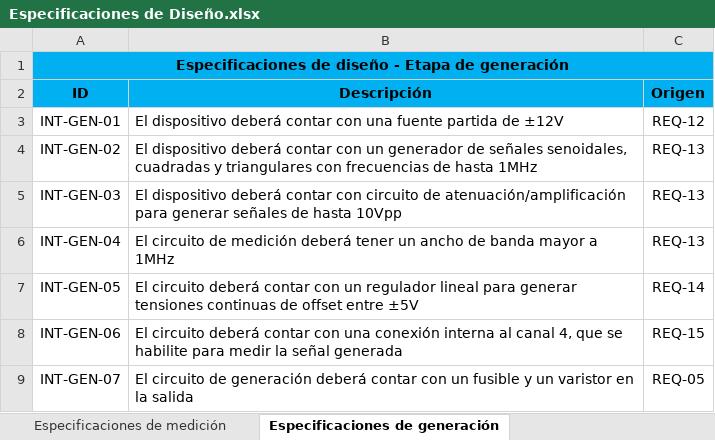
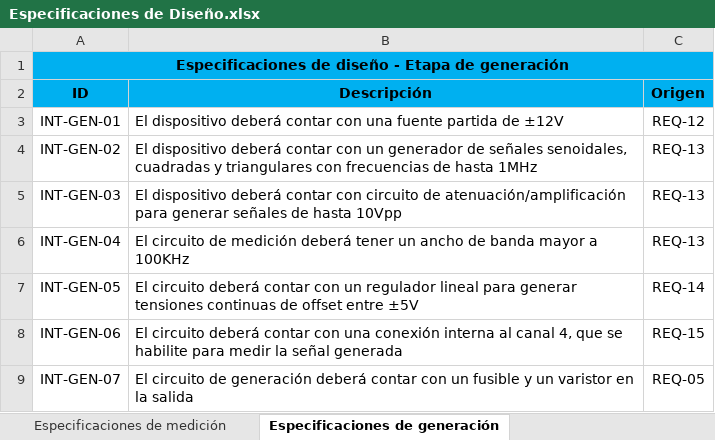
Before and after one commit to odevincenti/Biosc, an Excel workbook: Documentación/Especificaciones de Diseño.xlsx, sheet Especificaciones de generación, drawn as a sheet; values as stored, in another font and other column widths than the file's, no borders; the diff names each change by its address in the sheet, - before the commit and + after, or states it on an @@ line.

```diff
--- a/Documentación/Especificaciones de Diseño.xlsx (sheet Especificaciones de generación)
+++ b/Documentación/Especificaciones de Diseño.xlsx (sheet Especificaciones de generación)
-B6 (Descripción): …mayor a 1MHz
+B6 (Descripción): …mayor a 100KHz
```
Also changed, not shown: sheet Especificaciones de medición, Documentación/Requerimientos de Cliente.xlsx.
